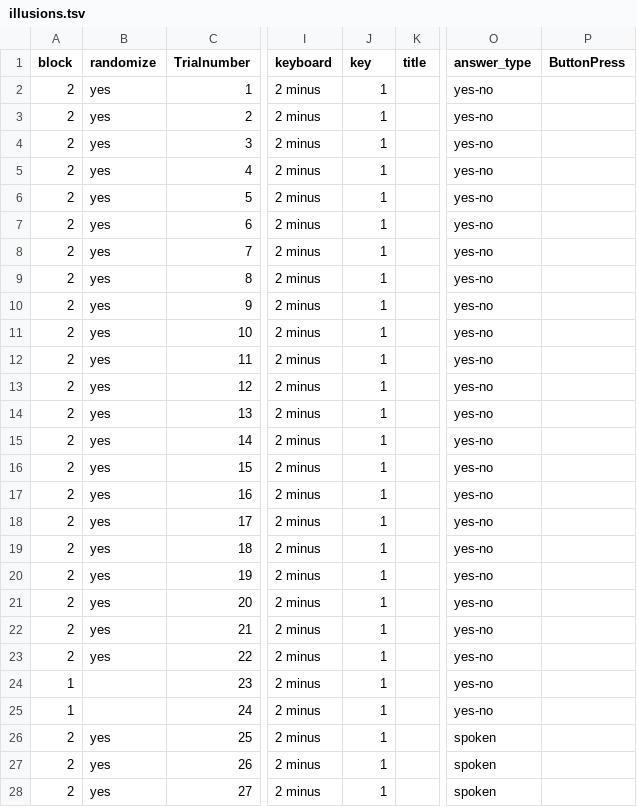
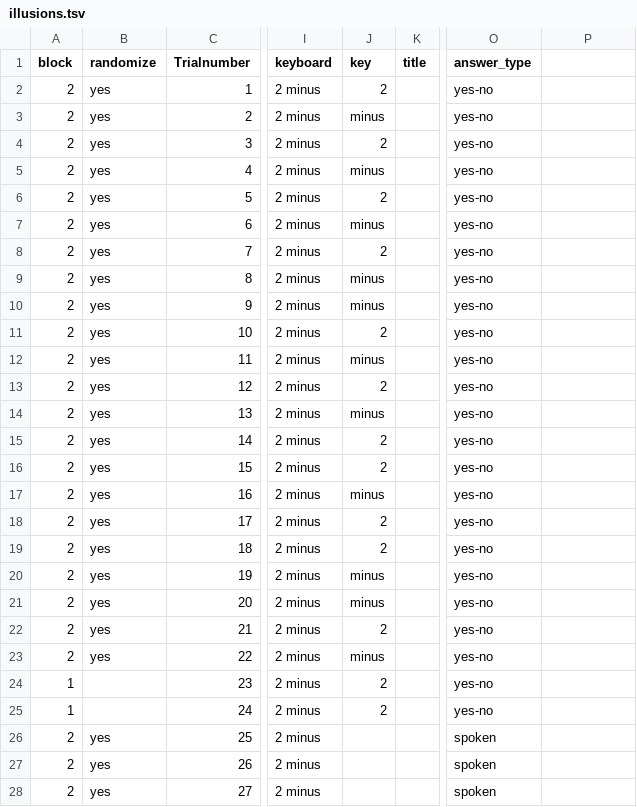
Before and after one commit to JvParidon/tamil-test-suite, a TSV file: trial_structure/illusions/illusions.tsv, drawn as a sheet; only a part is shown, gaps mark what is left out; the diff covers the shown part only; the diff names each change by its address in the sheet, - before the commit and + after, or states it on an @@ line.

Commit message:
Added correct key column to illusion trial structure tsv, should fix accuracy registration.

```diff
--- a/trial_structure/illusions/illusions.tsv
+++ b/trial_structure/illusions/illusions.tsv
-P1: ButtonPress
+P1: (empty)
-J2 (key): 1
+J2 (key): 2
-J3 (key): 1
+J3 (key): minus
-J4 (key): 1
+J4 (key): 2
-J5 (key): 1
+J5 (key): minus
-J6 (key): 1
+J6 (key): 2
-J7 (key): 1
+J7 (key): minus
-J8 (key): 1
+J8 (key): 2
-J9:J10 (key): 1
+J9:J10 (key): minus
-J11 (key): 1
+J11 (key): 2
-J12 (key): 1
+J12 (key): minus
-J13 (key): 1
+J13 (key): 2
-J14 (key): 1
+J14 (key): minus
-J15:J16 (key): 1
+J15:J16 (key): 2
-J17 (key): 1
+J17 (key): minus
-J18:J19 (key): 1
+J18:J19 (key): 2
-J20:J21 (key): 1
+J20:J21 (key): minus
-J22 (key): 1
+J22 (key): 2
-J23 (key): 1
+J23 (key): minus
-J24:J25 (key): 1
+J24:J25 (key): 2
-J26:J28 (key): 1
+J26:J28 (key): (empty)
```
Also changed, not shown: 22 edited cells elsewhere in this file.
